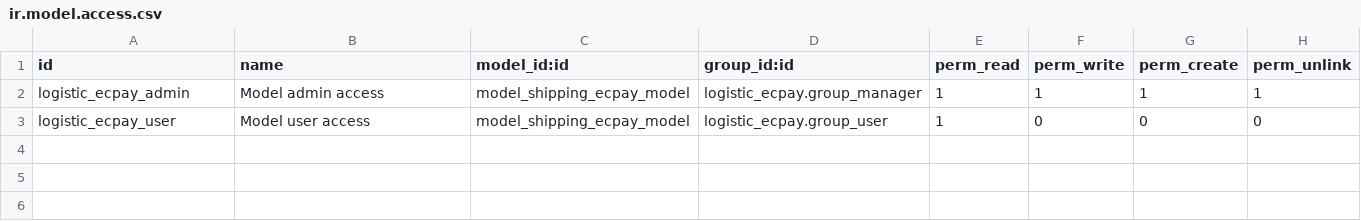
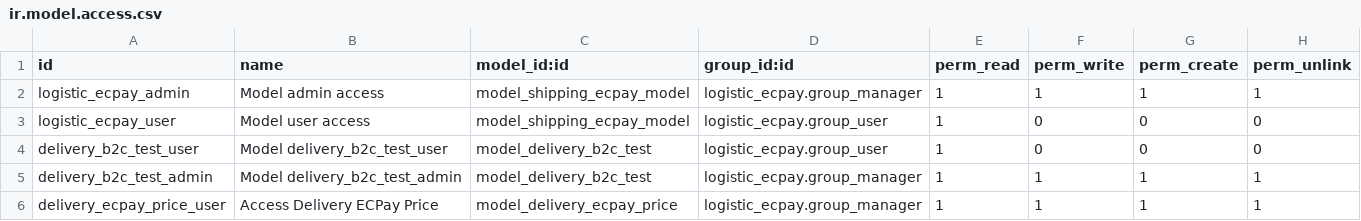
Before and after one commit to ECPay/Odoo_Logistics, a CSV file: logistic_ecpay/security/ir.model.access.csv, drawn as a sheet.

```diff
--- a/logistic_ecpay/security/ir.model.access.csv
+++ b/logistic_ecpay/security/ir.model.access.csv
@@ -3 +3,4 @@ logistic_ecpay_admin,Model admin access,model_shipping_ecpay_model,logistic_ecpa
 logistic_ecpay_user,Model user access,model_shipping_ecpay_model,logistic_ecpay.group_user,1,0,0,0
+delivery_b2c_test_user,Model delivery_b2c_test_user,model_delivery_b2c_test,logistic_ecpay.group_user,1,0,0,0
+delivery_b2c_test_admin,Model delivery_b2c_test_admin,model_delivery_b2c_test,logistic_ecpay.group_manager,1,1,1,1
+delivery_ecpay_price_user,Access Delivery ECPay Price,model_delivery_ecpay_price,logistic_ecpay.group_manager,1,1,1,1
```
Also changed, not shown: 38 other files.
